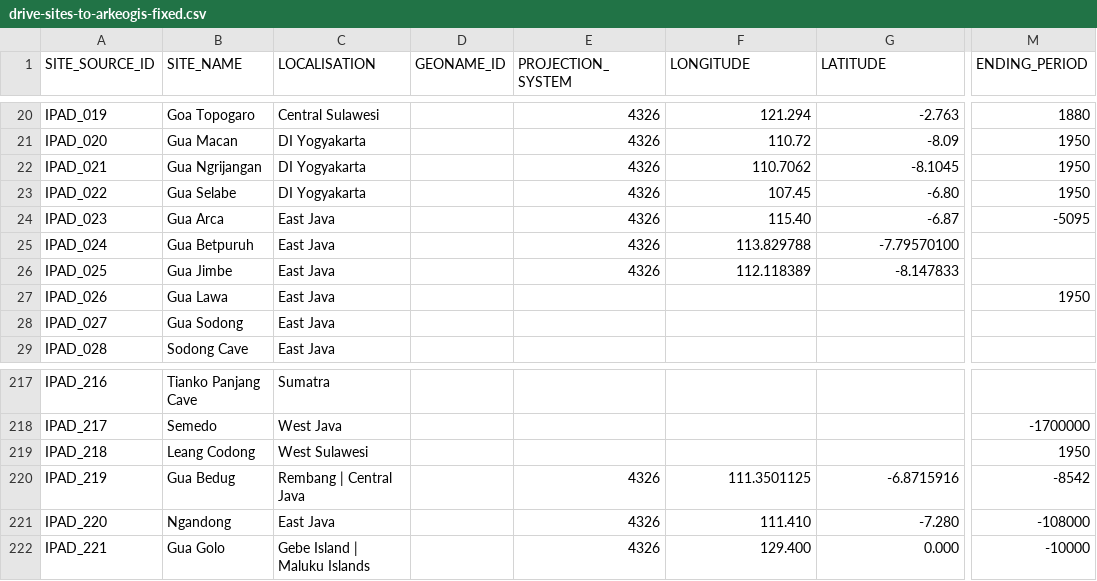
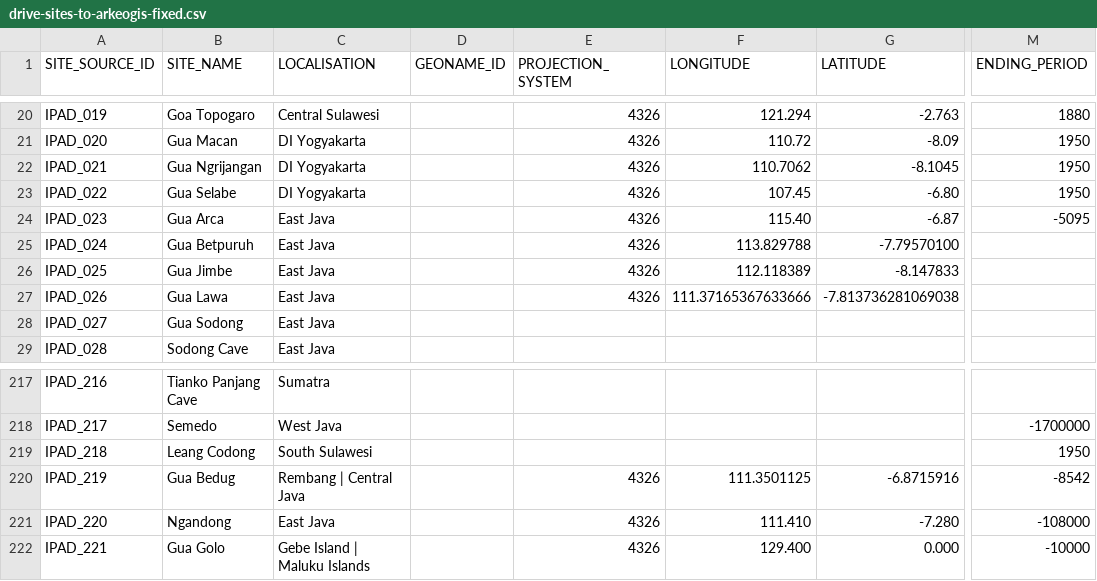
Before and after one commit to CataIvancov/IPAD_ArkeOpen, a CSV file: arke-platform/data/drive-sites-to-arkeogis-fixed.csv, drawn as a sheet; only a part is shown, gaps mark what is left out; the diff names each change by its address in the sheet, - before the commit and + after, or states it on an @@ line.

Commit message:
arke-platform/data/drive-sites-to-arkeogis-fixed.csv

```diff
--- a/arke-platform/data/drive-sites-to-arkeogis-fixed.csv
+++ b/arke-platform/data/drive-sites-to-arkeogis-fixed.csv
-E27 (PROJECTION_SYSTEM): (empty)
+E27 (PROJECTION_SYSTEM): 4326
-F27 (LONGITUDE): (empty)
+F27 (LONGITUDE): 111.37165367633666
-G27 (LATITUDE): (empty)
+G27 (LATITUDE): -7.813736281069038
-M27 (ENDING_PERIOD): 1950
+M27 (ENDING_PERIOD): (empty)
-C219 (LOCALISATION): West Sulawesi
+C219 (LOCALISATION): South Sulawesi
```
